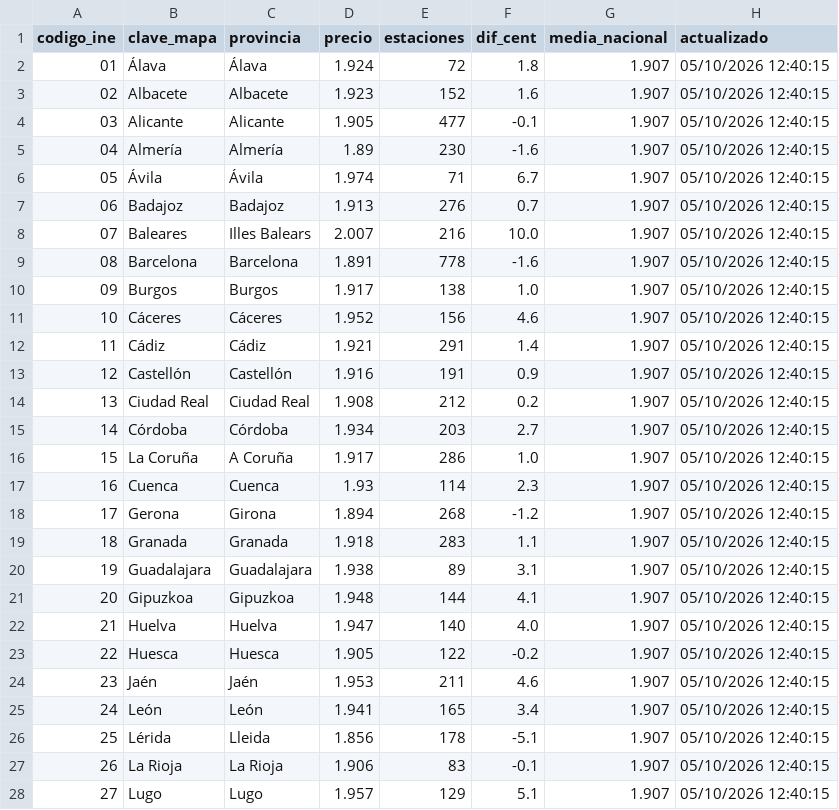
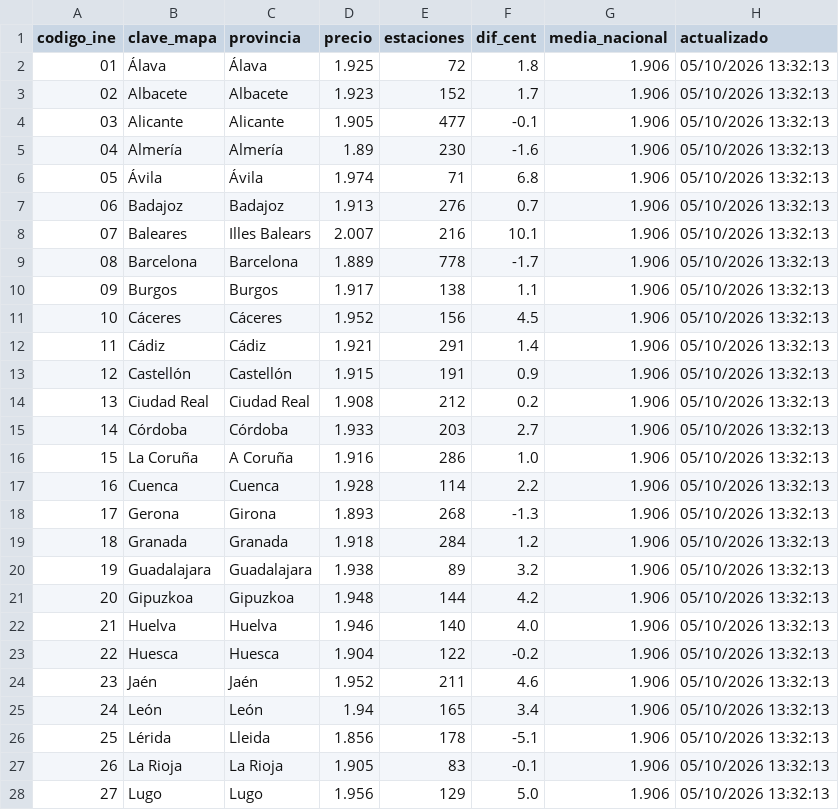
Before and after one commit to SarahIshtar/precio_gasolineras, a CSV file: datos_mapa/gasoleo.csv, drawn as a sheet; only a part is shown; the diff covers the shown part only.

```diff
--- a/datos_mapa/gasoleo.csv
+++ b/datos_mapa/gasoleo.csv
@@ -1,28 +1,28 @@
 codigo_ine,clave_mapa,provincia,precio,estaciones,dif_cent,media_nacional,actualizado
-01,Álava,Álava,1.924,72,1.8,1.907,05/10/2026 12:40:15
-02,Albacete,Albacete,1.923,152,1.6,1.907,05/10/2026 12:40:15
-03,Alicante,Alicante,1.905,477,-0.1,1.907,05/10/2026 12:40:15
-04,Almería,Almería,1.89,230,-1.6,1.907,05/10/2026 12:40:15
-05,Ávila,Ávila,1.974,71,6.7,1.907,05/10/2026 12:40:15
-06,Badajoz,Badajoz,1.913,276,0.7,1.907,05/10/2026 12:40:15
-07,Baleares,Illes Balears,2.007,216,10.0,1.907,05/10/2026 12:40:15
-08,Barcelona,Barcelona,1.891,778,-1.6,1.907,05/10/2026 12:40:15
-09,Burgos,Burgos,1.917,138,1.0,1.907,05/10/2026 12:40:15
-10,Cáceres,Cáceres,1.952,156,4.6,1.907,05/10/2026 12:40:15
-11,Cádiz,Cádiz,1.921,291,1.4,1.907,05/10/2026 12:40:15
-12,Castellón,Castellón,1.916,191,0.9,1.907,05/10/2026 12:40:15
-13,Ciudad Real,Ciudad Real,1.908,212,0.2,1.907,05/10/2026 12:40:15
-14,Córdoba,Córdoba,1.934,203,2.7,1.907,05/10/2026 12:40:15
-15,La Coruña,A Coruña,1.917,286,1.0,1.907,05/10/2026 12:40:15
-16,Cuenca,Cuenca,1.93,114,2.3,1.907,05/10/2026 12:40:15
-17,Gerona,Girona,1.894,268,-1.2,1.907,05/10/2026 12:40:15
-18,Granada,Granada,1.918,283,1.1,1.907,05/10/2026 12:40:15
-19,Guadalajara,Guadalajara,1.938,89,3.1,1.907,05/10/2026 12:40:15
-20,Gipuzkoa,Gipuzkoa,1.948,144,4.1,1.907,05/10/2026 12:40:15
-21,Huelva,Huelva,1.947,140,4.0,1.907,05/10/2026 12:40:15
-22,Huesca,Huesca,1.905,122,-0.2,1.907,05/10/2026 12:40:15
-23,Jaén,Jaén,1.953,211,4.6,1.907,05/10/2026 12:40:15
-24,León,León,1.941,165,3.4,1.907,05/10/2026 12:40:15
-25,Lérida,Lleida,1.856,178,-5.1,1.907,05/10/2026 12:40:15
-26,La Rioja,La Rioja,1.906,83,-0.1,1.907,05/10/2026 12:40:15
-27,Lugo,Lugo,1.957,129,5.1,1.907,05/10/2026 12:40:15
+01,Álava,Álava,1.925,72,1.8,1.906,05/10/2026 13:32:13
+02,Albacete,Albacete,1.923,152,1.7,1.906,05/10/2026 13:32:13
+03,Alicante,Alicante,1.905,477,-0.1,1.906,05/10/2026 13:32:13
+04,Almería,Almería,1.89,230,-1.6,1.906,05/10/2026 13:32:13
+05,Ávila,Ávila,1.974,71,6.8,1.906,05/10/2026 13:32:13
+06,Badajoz,Badajoz,1.913,276,0.7,1.906,05/10/2026 13:32:13
+07,Baleares,Illes Balears,2.007,216,10.1,1.906,05/10/2026 13:32:13
+08,Barcelona,Barcelona,1.889,778,-1.7,1.906,05/10/2026 13:32:13
+09,Burgos,Burgos,1.917,138,1.1,1.906,05/10/2026 13:32:13
+10,Cáceres,Cáceres,1.952,156,4.5,1.906,05/10/2026 13:32:13
+11,Cádiz,Cádiz,1.921,291,1.4,1.906,05/10/2026 13:32:13
+12,Castellón,Castellón,1.915,191,0.9,1.906,05/10/2026 13:32:13
+13,Ciudad Real,Ciudad Real,1.908,212,0.2,1.906,05/10/2026 13:32:13
+14,Córdoba,Córdoba,1.933,203,2.7,1.906,05/10/2026 13:32:13
+15,La Coruña,A Coruña,1.916,286,1.0,1.906,05/10/2026 13:32:13
+16,Cuenca,Cuenca,1.928,114,2.2,1.906,05/10/2026 13:32:13
+17,Gerona,Girona,1.893,268,-1.3,1.906,05/10/2026 13:32:13
+18,Granada,Granada,1.918,284,1.2,1.906,05/10/2026 13:32:13
+19,Guadalajara,Guadalajara,1.938,89,3.2,1.906,05/10/2026 13:32:13
+20,Gipuzkoa,Gipuzkoa,1.948,144,4.2,1.906,05/10/2026 13:32:13
+21,Huelva,Huelva,1.946,140,4.0,1.906,05/10/2026 13:32:13
+22,Huesca,Huesca,1.904,122,-0.2,1.906,05/10/2026 13:32:13
+23,Jaén,Jaén,1.952,211,4.6,1.906,05/10/2026 13:32:13
+24,León,León,1.94,165,3.4,1.906,05/10/2026 13:32:13
+25,Lérida,Lleida,1.856,178,-5.1,1.906,05/10/2026 13:32:13
+26,La Rioja,La Rioja,1.905,83,-0.1,1.906,05/10/2026 13:32:13
+27,Lugo,Lugo,1.956,129,5.0,1.906,05/10/2026 13:32:13
```
Also changed, not shown: 71 edited cells elsewhere in this file, datos_mapa/gasolina.csv, 2 other files.
